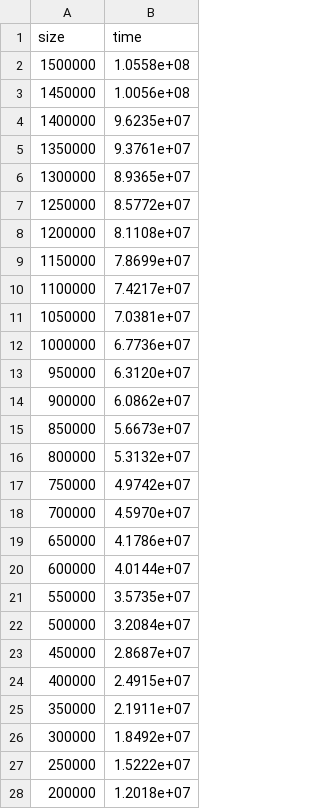
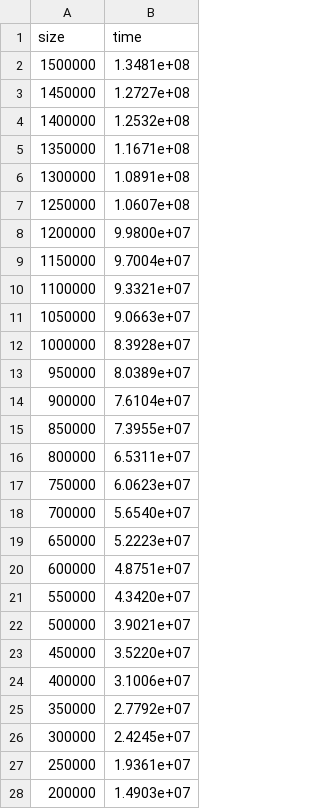
Before and after one commit to tirthasheshpatel/Algorithms.jl, a CSV file: sorting/outputs/c_quick_sort.csv, drawn as a sheet; only a part is shown; the diff covers the shown part only.

```diff
--- a/sorting/outputs/c_quick_sort.csv
+++ b/sorting/outputs/c_quick_sort.csv
@@ -1,28 +1,28 @@
 size, time
-1500000, 1.0558e+08
-1450000, 1.0056e+08
-1400000, 9.6235e+07
-1350000, 9.3761e+07
-1300000, 8.9365e+07
-1250000, 8.5772e+07
-1200000, 8.1108e+07
-1150000, 7.8699e+07
-1100000, 7.4217e+07
-1050000, 7.0381e+07
-1000000, 6.7736e+07
-950000, 6.3120e+07
-900000, 6.0862e+07
-850000, 5.6673e+07
-800000, 5.3132e+07
-750000, 4.9742e+07
-700000, 4.5970e+07
-650000, 4.1786e+07
-600000, 4.0144e+07
-550000, 3.5735e+07
-500000, 3.2084e+07
-450000, 2.8687e+07
-400000, 2.4915e+07
-350000, 2.1911e+07
-300000, 1.8492e+07
-250000, 1.5222e+07
-200000, 1.2018e+07
+1500000, 1.3481e+08
+1450000, 1.2727e+08
+1400000, 1.2532e+08
+1350000, 1.1671e+08
+1300000, 1.0891e+08
+1250000, 1.0607e+08
+1200000, 9.9800e+07
+1150000, 9.7004e+07
+1100000, 9.3321e+07
+1050000, 9.0663e+07
+1000000, 8.3928e+07
+950000, 8.0389e+07
+900000, 7.6104e+07
+850000, 7.3955e+07
+800000, 6.5311e+07
+750000, 6.0623e+07
+700000, 5.6540e+07
+650000, 5.2223e+07
+600000, 4.8751e+07
+550000, 4.3420e+07
+500000, 3.9021e+07
+450000, 3.5220e+07
+400000, 3.1006e+07
+350000, 2.7792e+07
+300000, 2.4245e+07
+250000, 1.9361e+07
+200000, 1.4903e+07
```
Also changed, not shown: 3 edited cells elsewhere in this file, sorting/outputs/c_counting_sort.csv, 8 other files.
